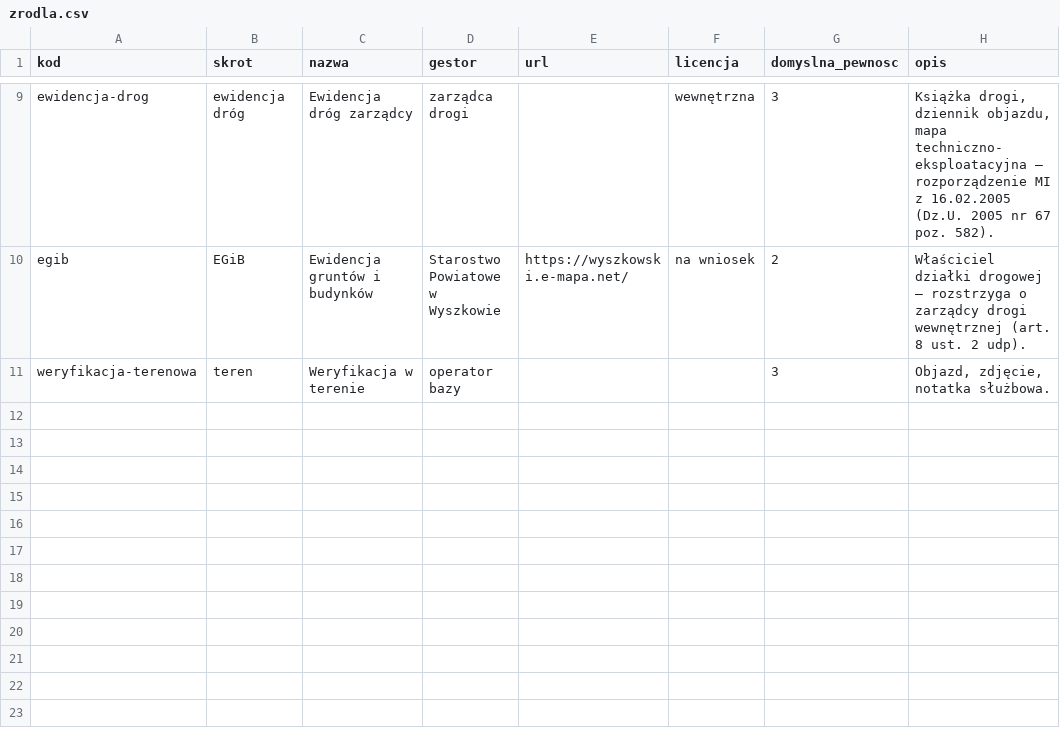
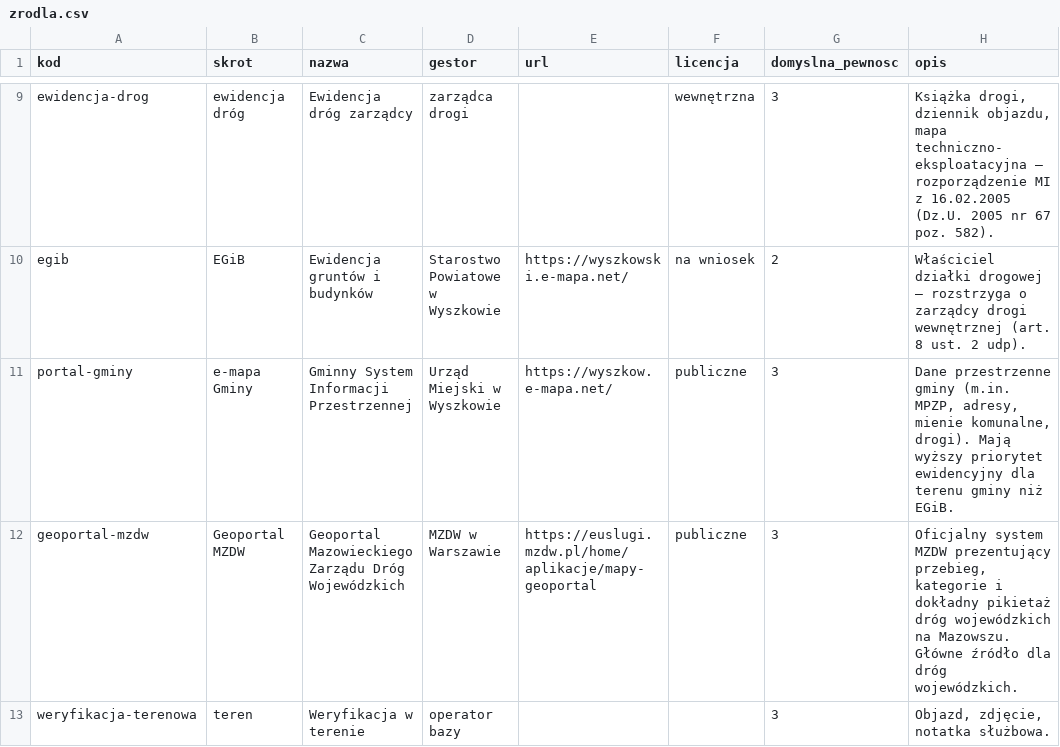
Before and after one commit to tomaasz/streets, a CSV file: db/seed/zrodla.csv, drawn as a sheet; only a part is shown, gaps mark what is left out; the diff names each change by its address in the sheet, - before the commit and + after, or states it on an @@ line.

Commit message:
feat: dodanie OpenStreetMap jako domyślnego podkładu, aktualizacja źródeł e-mapa i MZDW

```diff
--- a/db/seed/zrodla.csv
+++ b/db/seed/zrodla.csv
+row 11: portal-gminy | e-mapa Gminy | Gminny System Informacji Przestrzennej | Urząd Miejski w Wyszkowie | https://wyszkow.e-mapa.net/ | publiczne | 3 | Dane przestrzenne gminy (m.in. MPZP, adresy, mienie komunalne, drogi). Mają wyższy priorytet ewidencyjny dla terenu gminy niż EGiB.
+row 12: geoportal-mzdw | Geoportal MZDW | Geoportal Mazowieckiego Zarządu Dróg Wojewódzkich | MZDW w Warszawie | https://euslugi.mzdw.pl/home/aplikacje/mapy-geoportal | publiczne | 3 | Oficjalny system MZDW prezentujący przebieg, kategorie i dokładny pikietaż dróg wojewódzkich na Mazowszu. Główne źródło dla dróg wojewódzkich.
```
Also changed, not shown: 3 other files.
